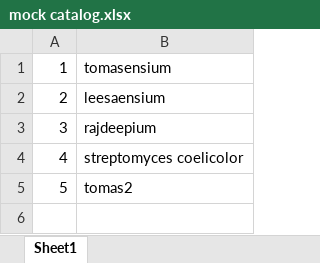
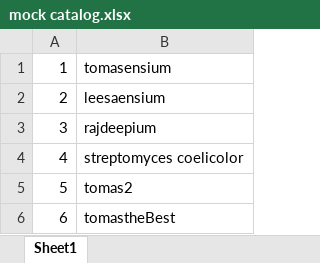
Before and after one commit to TomasGverzdys/scienceTest, an Excel workbook: mock catalog.xlsx, sheet Sheet1, drawn as a sheet; values as stored, in another font and other column widths than the file's, no borders; the diff names each change by its address in the sheet, - before the commit and + after, or states it on an @@ line.

Commit message:
added a conflict strain

```diff
--- a/mock catalog.xlsx (sheet Sheet1)
+++ b/mock catalog.xlsx (sheet Sheet1)
+row 6: 6 | tomastheBest
```
